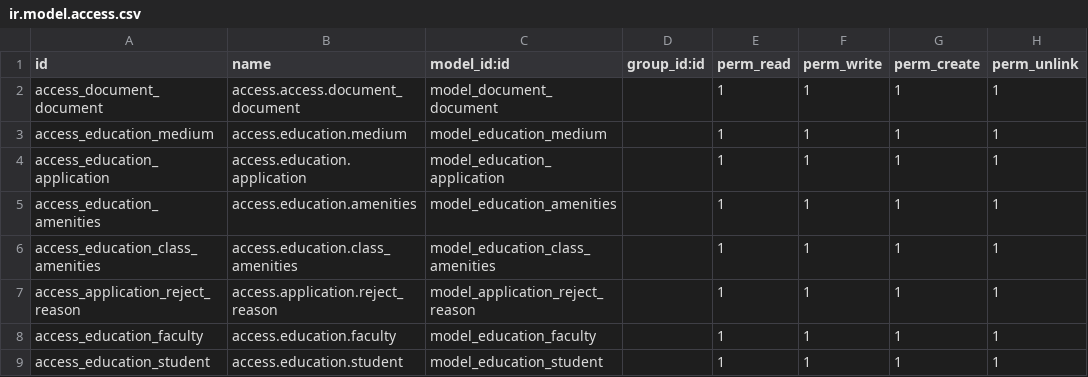
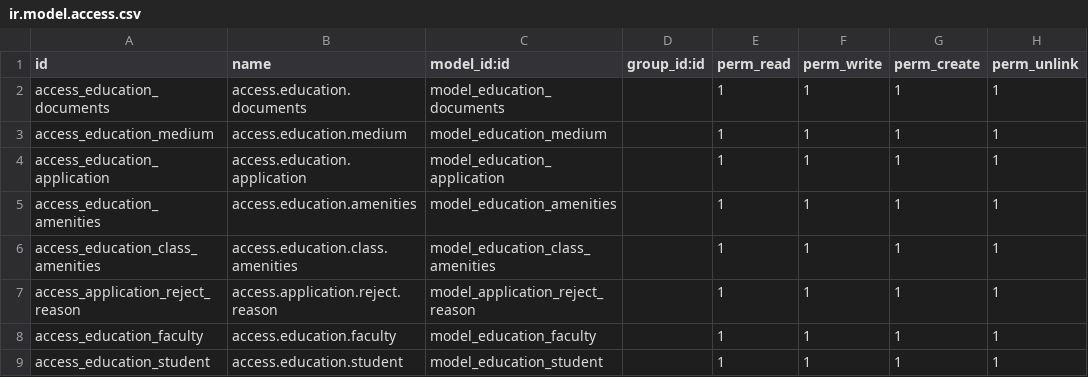
Before and after one commit to ShaheenHossain/eagledu12-1, a CSV file: education_core/security/ir.model.access.csv, drawn as a sheet; only a part is shown; the diff covers the shown part only.

```diff
--- a/education_core/security/ir.model.access.csv
+++ b/education_core/security/ir.model.access.csv
@@ -1,3 +1,3 @@
 id,name,model_id:id,group_id:id,perm_read,perm_write,perm_create,perm_unlink
-access_document_document,access.access.document_document,model_document_document,,1,1,1,1
+access_education_documents,access.education.documents,model_education_documents,,1,1,1,1
 access_education_medium,access.education.medium,model_education_medium,,1,1,1,1
@@ -5,4 +5,4 @@ access_education_application,access.education.application,model_education_applic
 access_education_amenities,access.education.amenities,model_education_amenities,,1,1,1,1
-access_education_class_amenities,access.education.class_amenities,model_education_class_amenities,,1,1,1,1
-access_application_reject_reason,access.application.reject_reason,model_application_reject_reason,,1,1,1,1
+access_education_class_amenities,access.education.class.amenities,model_education_class_amenities,,1,1,1,1
+access_application_reject_reason,access.application.reject.reason,model_application_reject_reason,,1,1,1,1
 access_education_faculty,access.education.faculty,model_education_faculty,,1,1,1,1
```
Also changed, not shown: 10 edited cells elsewhere in this file, 1 other file.
